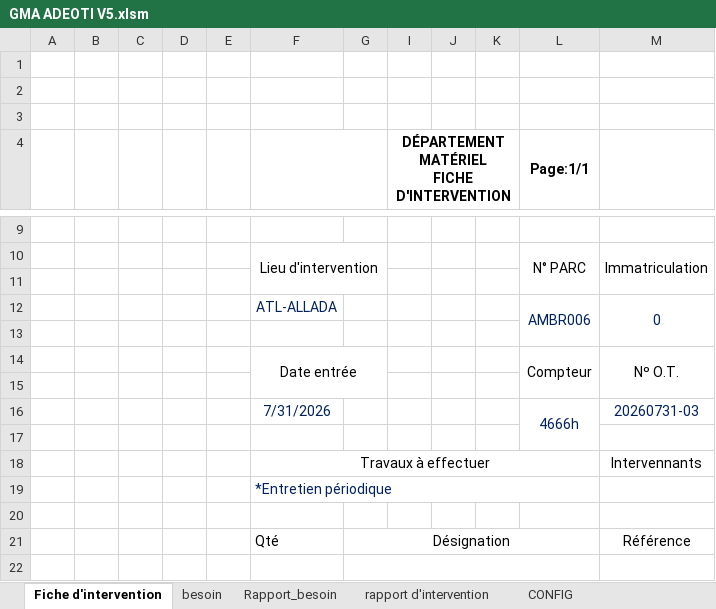
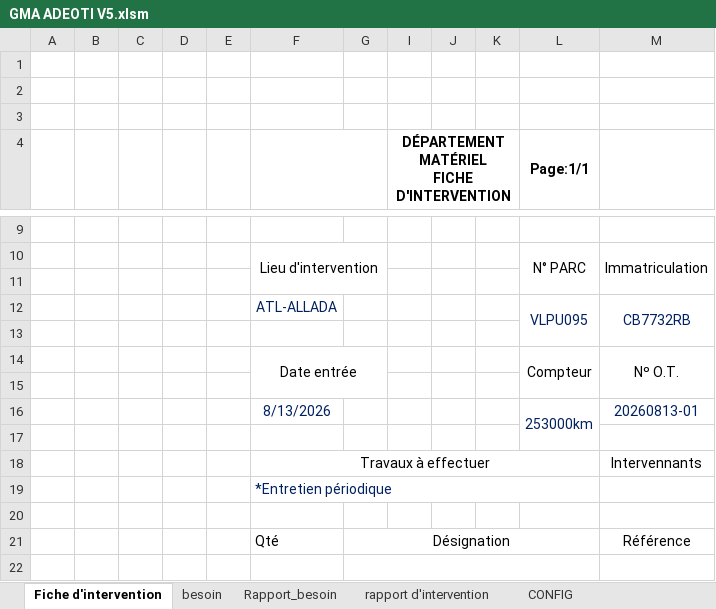
Before and after one commit to ahofab06/GMA, an Excel workbook: GMA ADEOTI V5.xlsm, sheet Fiche d'intervention, drawn as a sheet; only a part is shown, gaps mark what is left out; values as stored, in another font and other column widths than the file's, no borders; charts and pictures not drawn; removed rows and columns are numbered as before the commit, all else as after; the diff names each change by its address in the sheet, - before the commit and + after, or states it on an @@ line.

```diff
--- a/GMA ADEOTI V5.xlsm (sheet Fiche d'intervention)
+++ b/GMA ADEOTI V5.xlsm (sheet Fiche d'intervention)
-row 12:  |  |  |  |  | ATL-ALLADA |  |  |  |  | AMBR006 | 0
+row 12:  |  |  |  |  | ATL-ALLADA |  |  |  |  | VLPU095 | CB7732RB
-row 16:  |  |  |  |  | 7/31/2026 |  |  |  |  | 4666h | 20260731-03
+row 16:  |  |  |  |  | 8/13/2026 |  |  |  |  | 253000km | 20260813-01
```
Also changed, not shown: sheet rapport d'intervention, sheet besoin, sheet CONFIG, other sheet tabs, hidden cells, charts or pictures.
